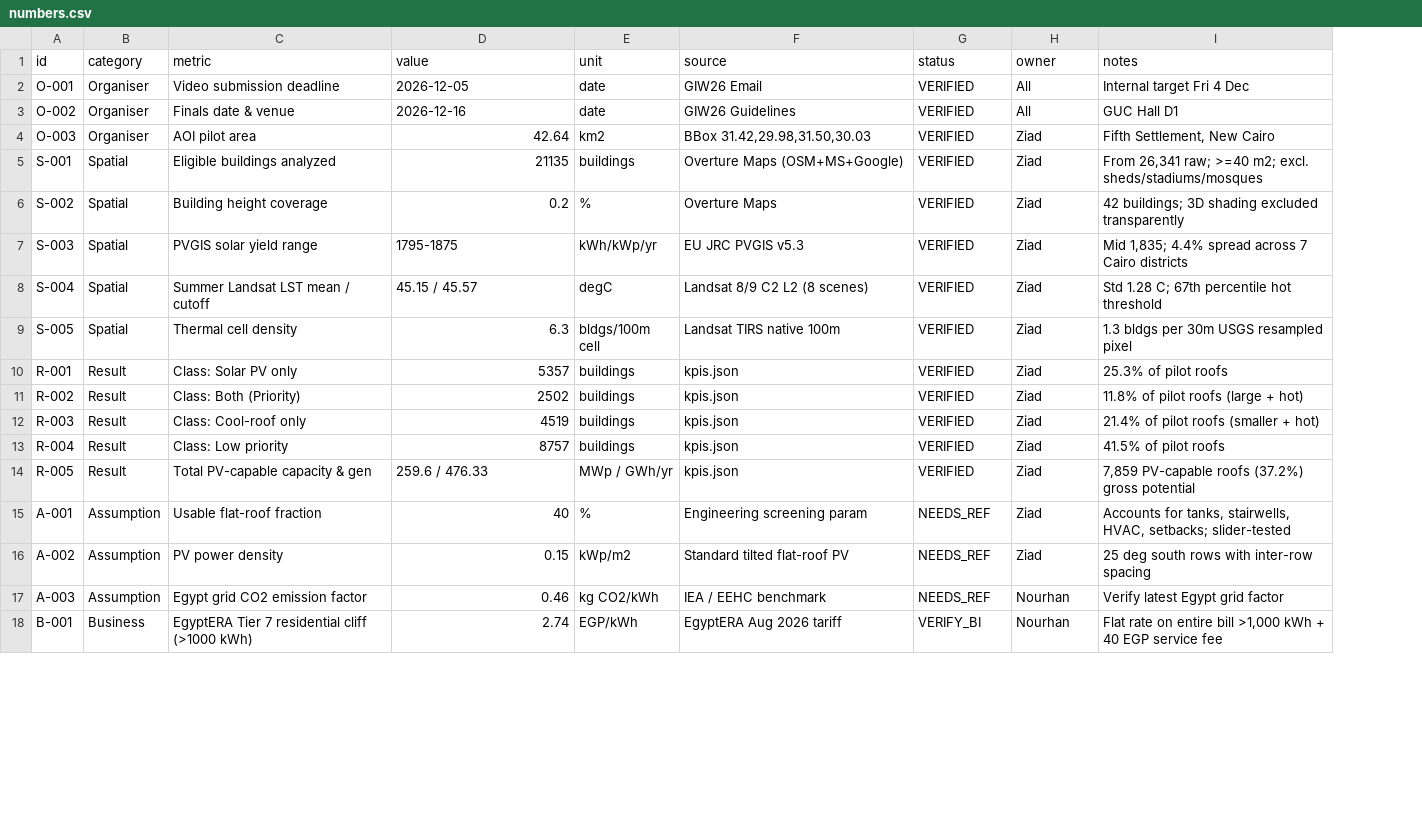
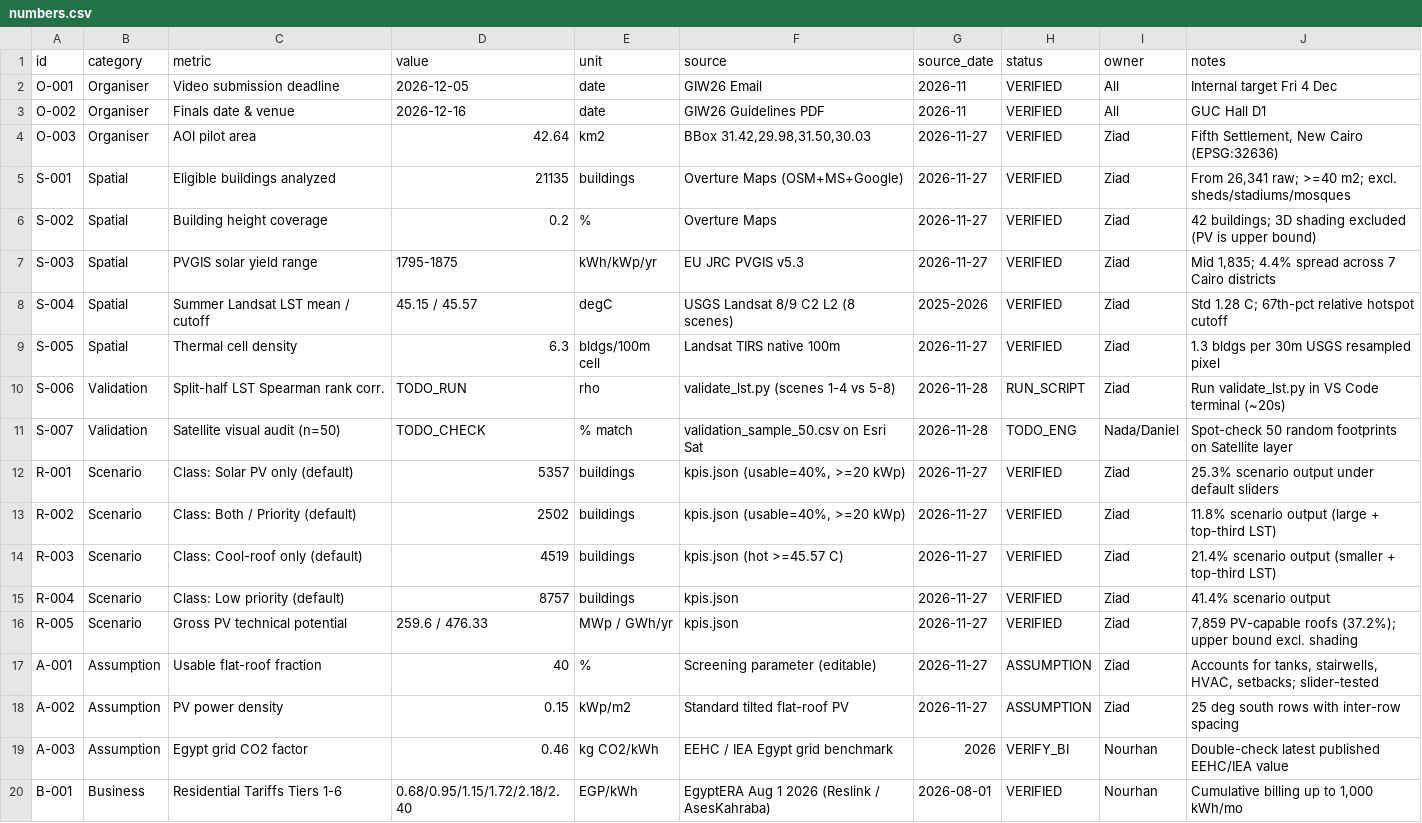
Before and after one commit to ziad-elmaadawy/GIW26_Hackathon, a CSV file: numbers.csv, drawn as a sheet; only a part is shown; addresses are those after the commit; the diff covers the shown part only; the diff names each change by its address in the sheet, - before the commit and + after, or states it on an @@ line.

Commit message:
patch Aug 2026 tariffs and add LST validation

```diff
--- a/numbers.csv
+++ b/numbers.csv
+column G (source_date), rows 2-9: 2026-11 | 2026-11 | 2026-11-27 | 2026-11-27 | 2026-11-27 | 2026-11-27 | 2025-2026 | 2026-11-27; rows 12-20: 2026-11-27 | 2026-11-27 | 2026-11-27 | 2026-11-27 | 2026-11-27 | 2026-11-27 | 2026-11-27 | 2026 | 2026-08-01
-F3 (source): GIW26 Guidelines
+F3 (source): GIW26 Guidelines PDF
-J4 (notes): Fifth Settlement, New Cairo
+J4 (notes): Fifth Settlement, New Cairo (EPSG:32636)
-J6 (notes): …shading excluded transparently
+J6 (notes): …shading excluded (PV is upper bound)
-F8 (source): Landsat 8/9 C2 L2 (8 scenes)
+F8 (source): USGS Landsat 8/9 C2 L2 (8 scenes)
-J8 (notes): Std 1.28 C; 67th percentile hot threshold
+J8 (notes): Std 1.28 C; 67th-pct relative hotspot cutoff
+row 10: S-006 | Validation | Split-half LST Spearman rank corr. | TODO_RUN | rho | validate_lst.py (scenes 1-4 vs 5-8) | 2026-11-28 | RUN_SCRIPT | Ziad | Run validate_lst.py in VS Code terminal (~20s)
+row 11: S-007 | Validation | Satellite visual audit (n=50) | TODO_CHECK | % match | validation_sample_50.csv on Esri Sat | 2026-11-28 | TODO_ENG | Nada/Daniel | Spot-check 50 random footprints on Satellite layer
-B12:B16 (category): Result
+B12:B16 (category): Scenario
-C12 (metric): Class: Solar PV only
+C12 (metric): Class: Solar PV only (default)
-F12:F13 (source): kpis.json
+F12:F13 (source): kpis.json (usable=40%, >=20 kWp)
-J12 (notes): 25.3% of pilot roofs
+J12 (notes): 25.3% scenario output under default sliders
-C13 (metric): Class: Both (Priority)
+C13 (metric): Class: Both / Priority (default)
-J13 (notes): 11.8% of pilot roofs (large + hot)
+J13 (notes): 11.8% scenario output (large + top-third LST)
-C14 (metric): Class: Cool-roof only
+C14 (metric): Class: Cool-roof only (default)
-F14 (source): kpis.json
+F14 (source): kpis.json (hot >=45.57 C)
-J14 (notes): 21.4% of pilot roofs (smaller + hot)
+J14 (notes): 21.4% scenario output (smaller + top-third LST)
-C15 (metric): Class: Low priority
+C15 (metric): Class: Low priority (default)
-J15 (notes): 41.5% of pilot roofs
+J15 (notes): 41.4% scenario output
-C16 (metric): Total PV-capable capacity & gen
+C16 (metric): Gross PV technical potential
-J16 (notes): …PV-capable roofs (37.2%) gross potential
+J16 (notes): …PV-capable roofs (37.2%); upper bound excl. shading
-F17 (source): Engineering screening param
+F17 (source): Screening parameter (editable)
-H17:H18 (status): NEEDS_REF
+H17:H18 (status): ASSUMPTION
-C19 (metric): Egypt grid CO2 emission factor
+C19 (metric): Egypt grid CO2 factor
-F19 (source): IEA / EEHC benchmark
+F19 (source): EEHC / IEA Egypt grid benchmark
-H19 (status): NEEDS_REF
+H19 (status): VERIFY_BI
-J19 (notes): Verify latest Egypt grid factor
+J19 (notes): Double-check latest published EEHC/IEA value
-C20 (metric): EgyptERA Tier 7 residential cliff (>1000 kWh)
+C20 (metric): Residential Tariffs Tiers 1-6
-D20 (value): 2.74
+D20 (value): 0.68/0.95/1.15/1.72/2.18/2.40
-F20 (source): EgyptERA Aug 2026 tariff
+F20 (source): EgyptERA Aug 1 2026 (Reslink / AsesKahraba)
-H20 (status): VERIFY_BI
+H20 (status): VERIFIED
-J20 (notes): Flat rate on entire bill >1,000 kWh + 40 EGP service fee
+J20 (notes): Cumulative billing up to 1,000 kWh/mo
```
Also changed, not shown: 1 added row and 28 edited cells elsewhere in this file, 4 other files.
